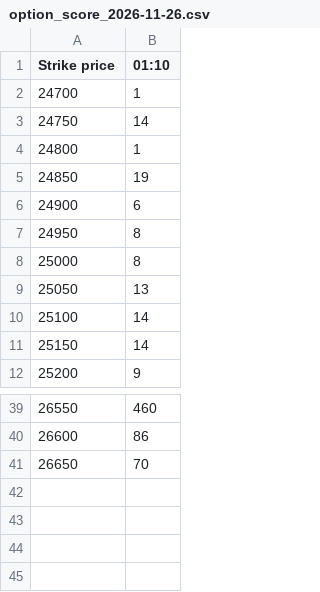
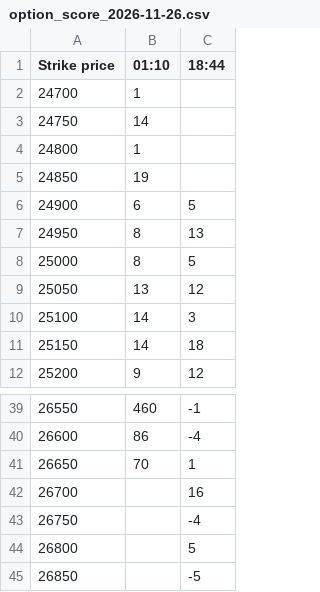
Before and after one commit to bigdatainterview18-cmyk/Nifty_Combined, a CSV file: docs/option_score/option_score_2026-11-26.csv, drawn as a sheet; only a part is shown, gaps mark what is left out; the diff names each change by its address in the sheet, - before the commit and + after, or states it on an @@ line.

```diff
--- a/docs/option_score/option_score_2026-11-26.csv
+++ b/docs/option_score/option_score_2026-11-26.csv
+column C (18:44), rows 6-12: 5 | 13 | 5 | 12 | 3 | 18 | 12; rows 39-41: -1 | -4 | 1
+row 42: 26700 |  | 16
+row 43: 26750 |  | -4
+row 44: 26800 |  | 5
+row 45: 26850 |  | -5
```
Also changed, not shown: 3 other files.
